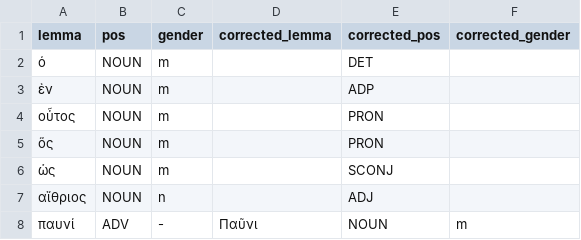
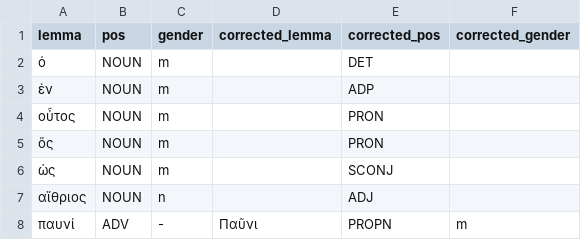
Before and after one commit to ligre-lod/ligre_lemmabank, a TSV file: data/ligre_corrections.tsv, drawn as a sheet.

```diff
--- a/data/ligre_corrections.tsv
+++ b/data/ligre_corrections.tsv
@@ -7,2 +7,2 @@ lemma	pos	gender	corrected_lemma	corrected_pos	corrected_gender
 αἴθριος	NOUN	n		ADJ	
-παυνί	ADV	-	Παῦνι	NOUN	m
+παυνί	ADV	-	Παῦνι	PROPN	m
```
Also changed, not shown: 5 other files.
